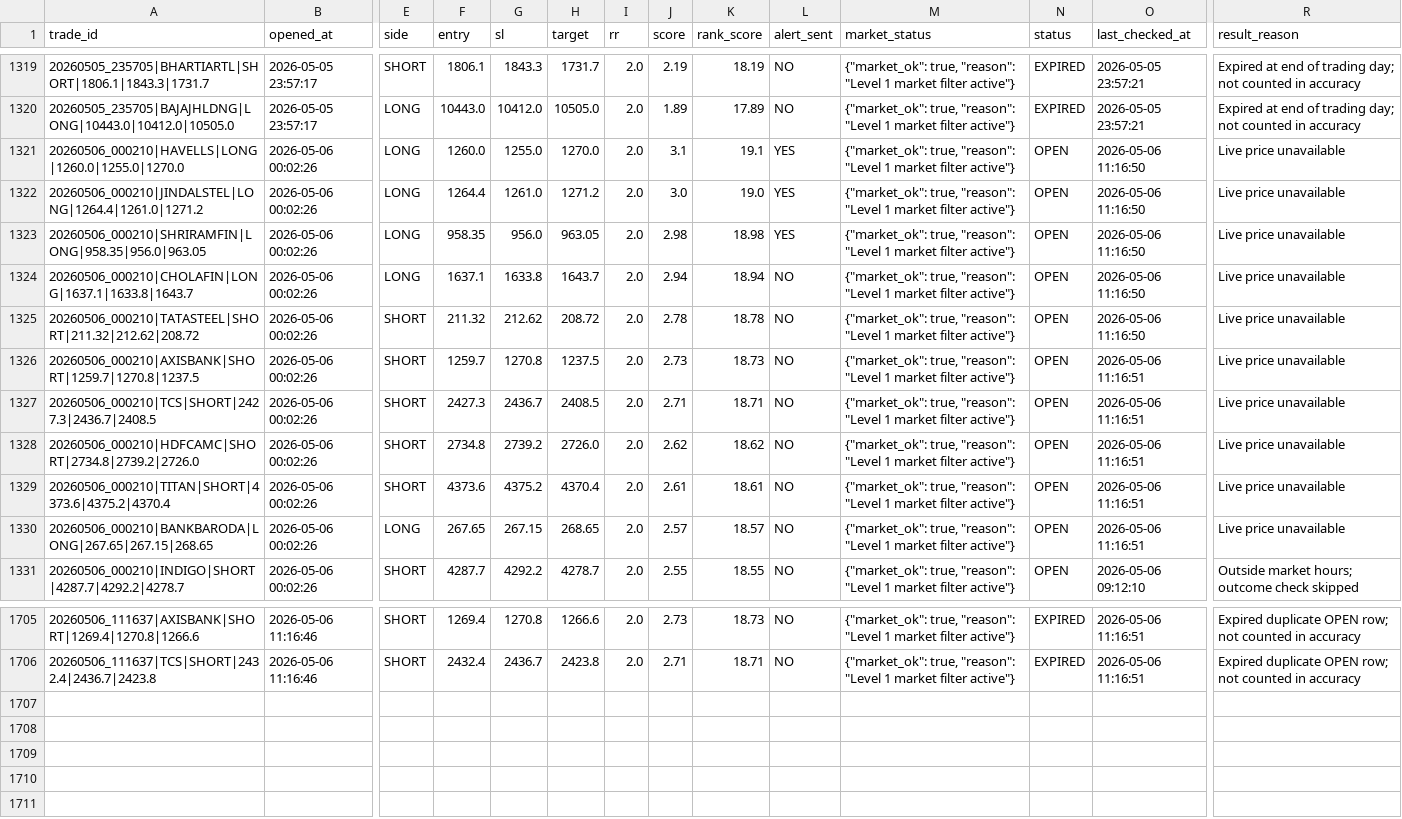
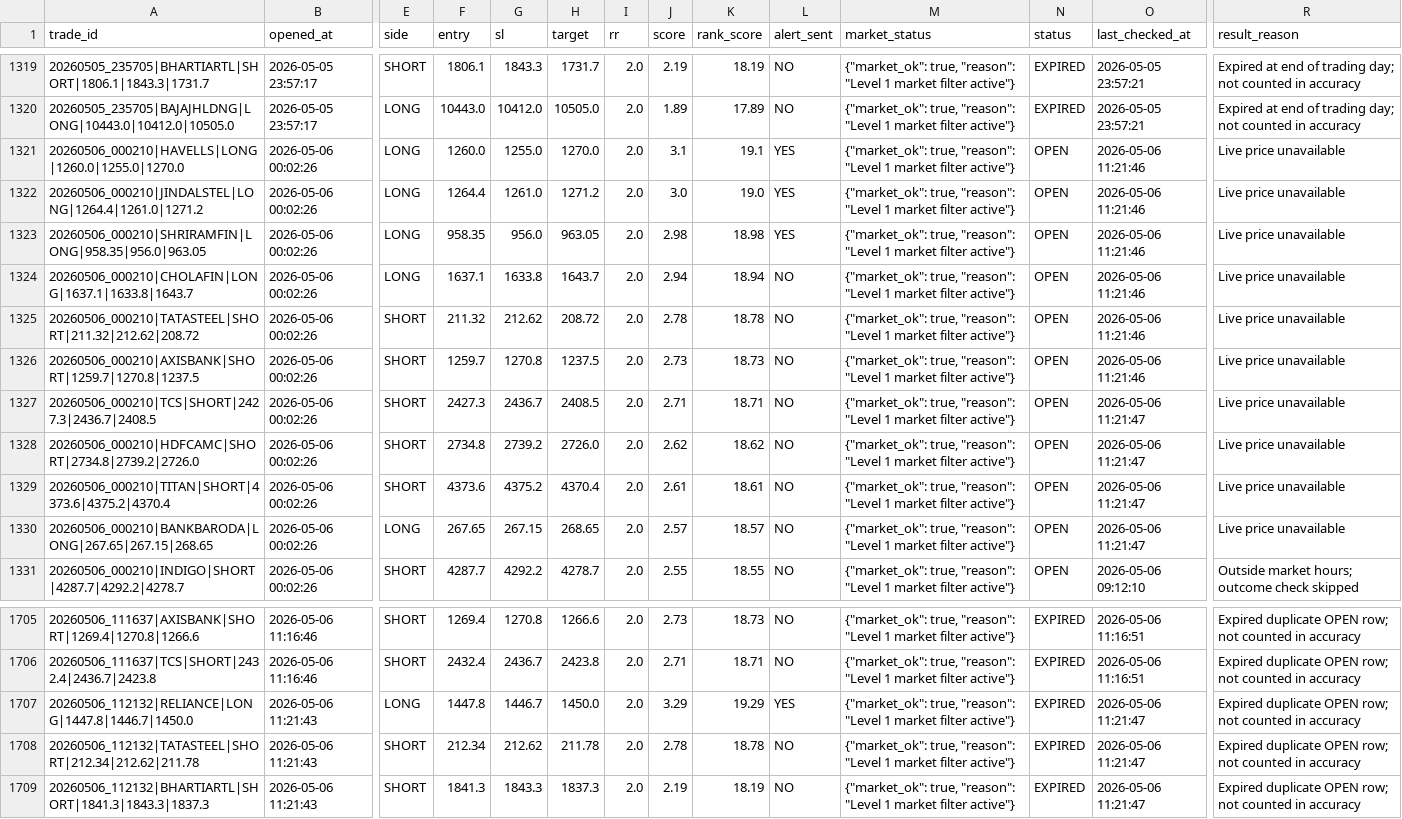
Before and after one commit to arikrixh-real/titan-bot, a CSV file: data/journals/active_trades.csv, drawn as a sheet; only a part is shown, gaps mark what is left out; rows hold the shown columns only; the diff names each change by its address in the sheet, - before the commit and + after, or states it on an @@ line.

```diff
--- a/data/journals/active_trades.csv
+++ b/data/journals/active_trades.csv
-O1321:O1325 (last_checked_at): 2026-05-06 11:16:50
+O1321:O1325 (last_checked_at): 2026-05-06 11:21:46
-O1326 (last_checked_at): 2026-05-06 11:16:51
+O1326 (last_checked_at): 2026-05-06 11:21:46
-O1327:O1330 (last_checked_at): 2026-05-06 11:16:51
+O1327:O1330 (last_checked_at): 2026-05-06 11:21:47
+row 1707: 20260506_112132|RELIANCE|LONG|1447.8|1446.7|1450.0 | 2026-05-06 11:21:43 | LONG | 1447.8 | 1446.7 | 1450.0 | 2.0 | 3.29 | 19.29 | YES | {"market_ok": true, "reason": "Level 1 market filter active"} | EXPIRED | 2026-05-06 11:21:47 | Expired duplicate OPEN row; not counted in accuracy
+row 1708: 20260506_112132|TATASTEEL|SHORT|212.34|212.62|211.78 | 2026-05-06 11:21:43 | SHORT | 212.34 | 212.62 | 211.78 | 2.0 | 2.78 | 18.78 | NO | {"market_ok": true, "reason": "Level 1 market filter active"} | EXPIRED | 2026-05-06 11:21:47 | Expired duplicate OPEN row; not counted in accuracy
+row 1709: 20260506_112132|BHARTIARTL|SHORT|1841.3|1843.3|1837.3 | 2026-05-06 11:21:43 | SHORT | 1841.3 | 1843.3 | 1837.3 | 2.0 | 2.19 | 18.19 | NO | {"market_ok": true, "reason": "Level 1 market filter active"} | EXPIRED | 2026-05-06 11:21:47 | Expired duplicate OPEN row; not counted in accuracy
```
Also changed, not shown: data/journals/open_trades.csv, data/journals/trade_outcomes.csv, 7 other files.
